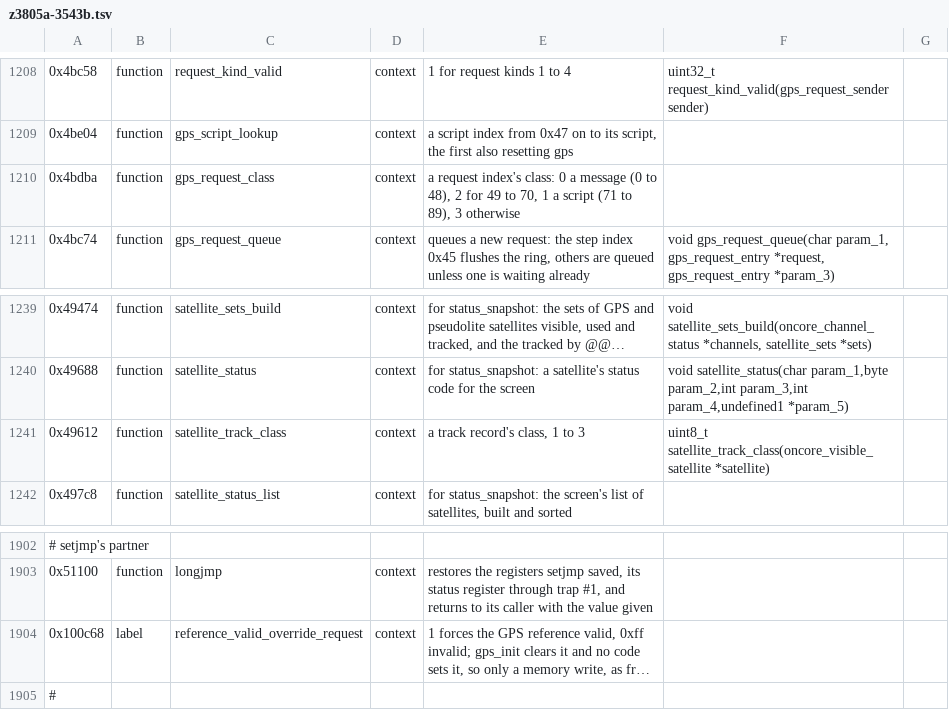
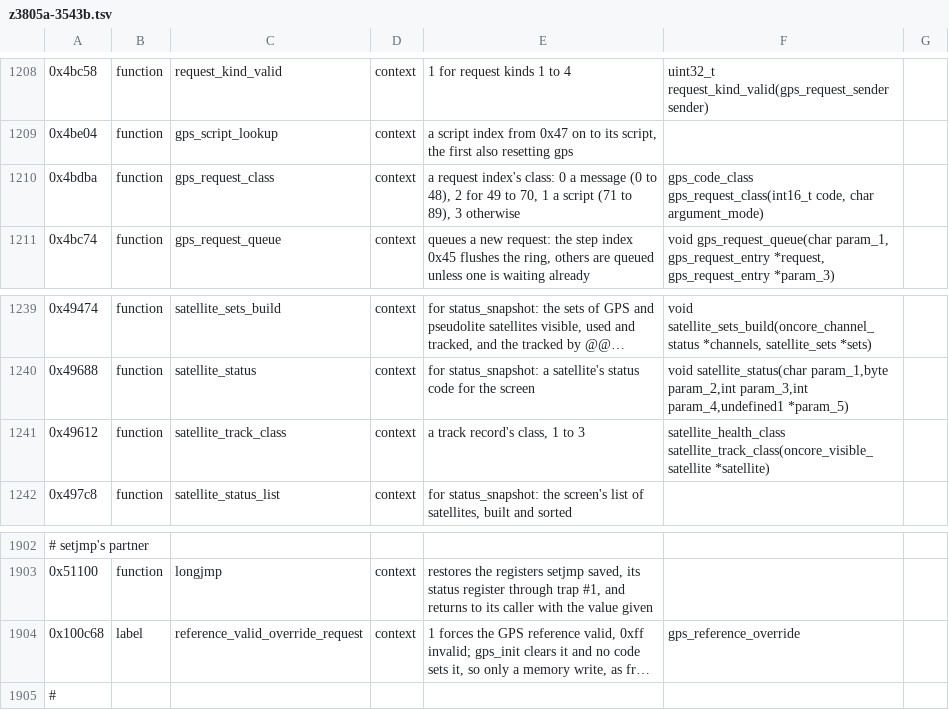
Before and after one commit to charlieh0tel/smartclock, a TSV file: tools/ghidra/names/z3805a-3543b.tsv, drawn as a sheet; only a part is shown, gaps mark what is left out; long unchanged cells end in …; the diff covers the shown part only; the diff names each change by its address in the sheet, - before the commit and + after, or states it on an @@ line.

Commit message:
Place wave 3's enums and type their fields
The proposed enums are smartclock.h's coded values, the section empty
again, and type what they name: gps_state's status, monitor, RAIM and
receiver-setting bytes, the snapshot's copies, pll.fine_state, the
counter's sync kind, the console mailbox's command, the request
entry's result and the globals gps_receive_state,
command_monitor_result, status_monitor_result and
reference_valid_override_request, with the prototypes of
gps_count_response, gps_request_class, print_fine_state, sync_request
and satellite_track_class.  pll_stages.c's and pll_reading.c's sync
codes use counter_sync_kind.  format_satellite_cell takes the 4-byte
satellite_cell its callers push as one long (0x4ae0e); it and
satellite_list_entry are shared records, and the snapshot's lists are
not_tracked and tracked, which the old names had backwards.

```diff
--- a/tools/ghidra/names/z3805a-3543b.tsv
+++ b/tools/ghidra/names/z3805a-3543b.tsv
-F1210: (empty)
+F1210: gps_code_class gps_request_class(int16_t code, char argument_mode)
-F1241: uint8_t satellite_track_class(oncore_visible_satellite *satellite)
+F1241: satellite_health_class satellite_track_class(oncore_visible_satellite *satellite)
-F1904: (empty)
+F1904: gps_reference_override
```
Also changed, not shown: 7 edited cells elsewhere in this file, 11 other files.
